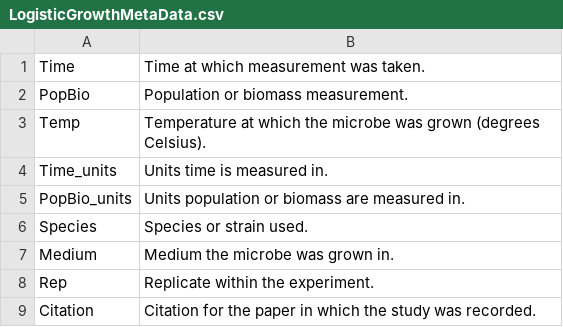
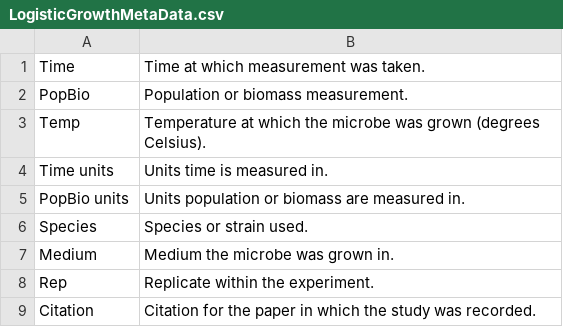
Before and after one commit to eamonnmurphy/CMEECourseWork, a CSV file: MiniProject/data/LogisticGrowthMetaData.csv, drawn as a sheet.

```diff
--- a/MiniProject/data/LogisticGrowthMetaData.csv
+++ b/MiniProject/data/LogisticGrowthMetaData.csv
@@ -3,4 +3,4 @@ PopBio,Population or biomass measurement.
 Temp,Temperature at which the microbe was grown (degrees Celsius).
-Time_units,Units time is measured in.
-PopBio_units,Units population or biomass are measured in.
+Time units,Units time is measured in.
+PopBio units,Units population or biomass are measured in.
 Species, Species or strain used.
```
Also changed, not shown: MiniProject/sandbox/WrangledDataSet.csv, 16 other files.
